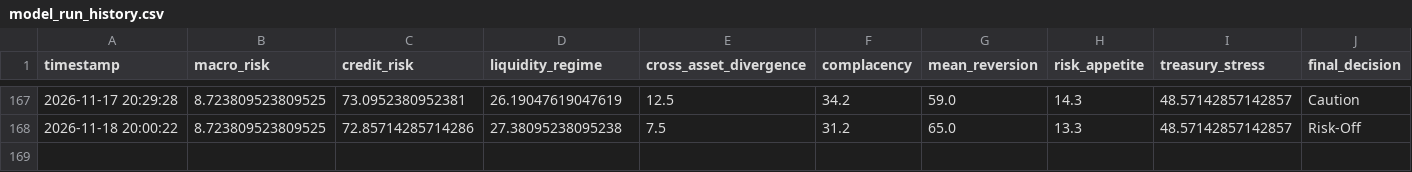
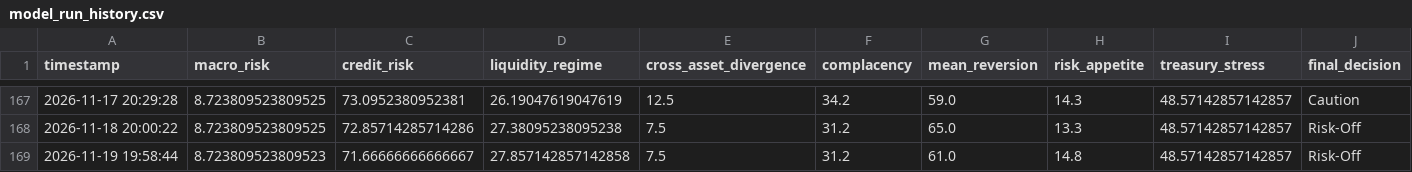
Before and after one commit to AaronMAlbright/credit-risk-dashboard, a CSV file: history/model_run_history.csv, drawn as a sheet; only a part is shown, gaps mark what is left out; rows hold the shown columns only; the diff names each change by its address in the sheet, - before the commit and + after, or states it on an @@ line.

```diff
--- a/history/model_run_history.csv
+++ b/history/model_run_history.csv
+row 169: 2026-11-19 19:58:44 | 8.723809523809523 | 71.66666666666667 | 27.857142857142858 | 7.5 | 31.2 | 61.0 | 14.8 | 48.57142857142857 | Risk-Off
```
Also changed, not shown: history/credit_compensation_scorecard_history.csv, 1 other file.
